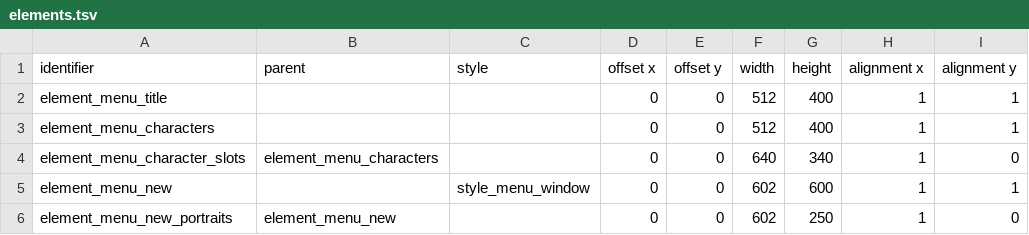
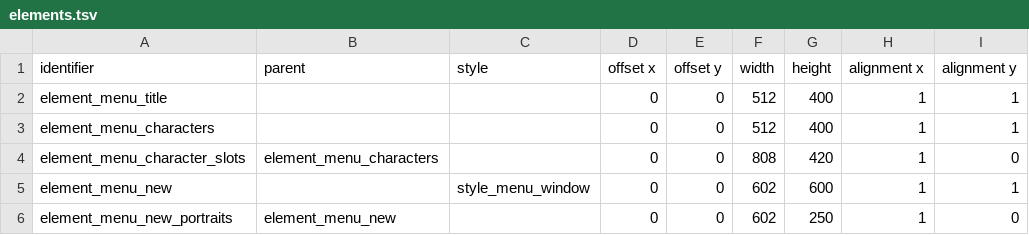
Before and after one commit to jazztickets/choria, a TSV file: working/tables/ui/elements.tsv, drawn as a sheet; only a part is shown; the diff names each change by its address in the sheet, - before the commit and + after, or states it on an @@ line.

```diff
--- a/working/tables/ui/elements.tsv
+++ b/working/tables/ui/elements.tsv
-F4 (width): 640
+F4 (width): 808
-G4 (height): 340
+G4 (height): 420
```
Also changed, not shown: 1 other file.
